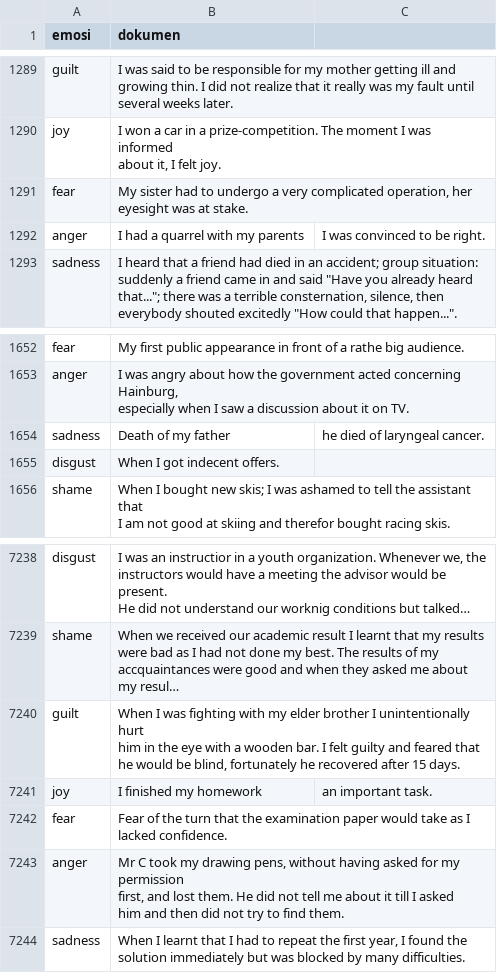
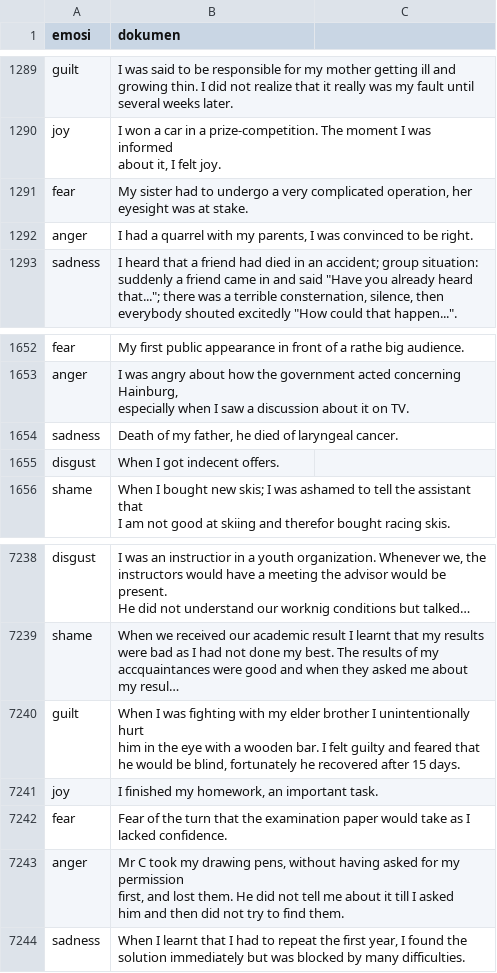
Before and after one commit to alfinmaulani/skripsi, a CSV file: dataISEAR.csv, drawn as a sheet; only a part is shown, gaps mark what is left out; long unchanged cells end in …; removed rows and columns are numbered as before the commit, all else as after; the diff names each change by its address in the sheet, - before the commit and + after, or states it on an @@ line.

Commit message:
Update dataISEAR.csv

```diff
--- a/dataISEAR.csv
+++ b/dataISEAR.csv
-row 1292: anger | I had a quarrel with my parents | I was convinced to be right.
+row 1292: anger | I had a quarrel with my parents, I was convinced to be right.
-row 1654: sadness | Death of my father | he died of laryngeal cancer.
+row 1654: sadness | Death of my father, he died of laryngeal cancer.
-row 7241: joy | I finished my homework | an important task.
+row 7241: joy | I finished my homework, an important task.
```
